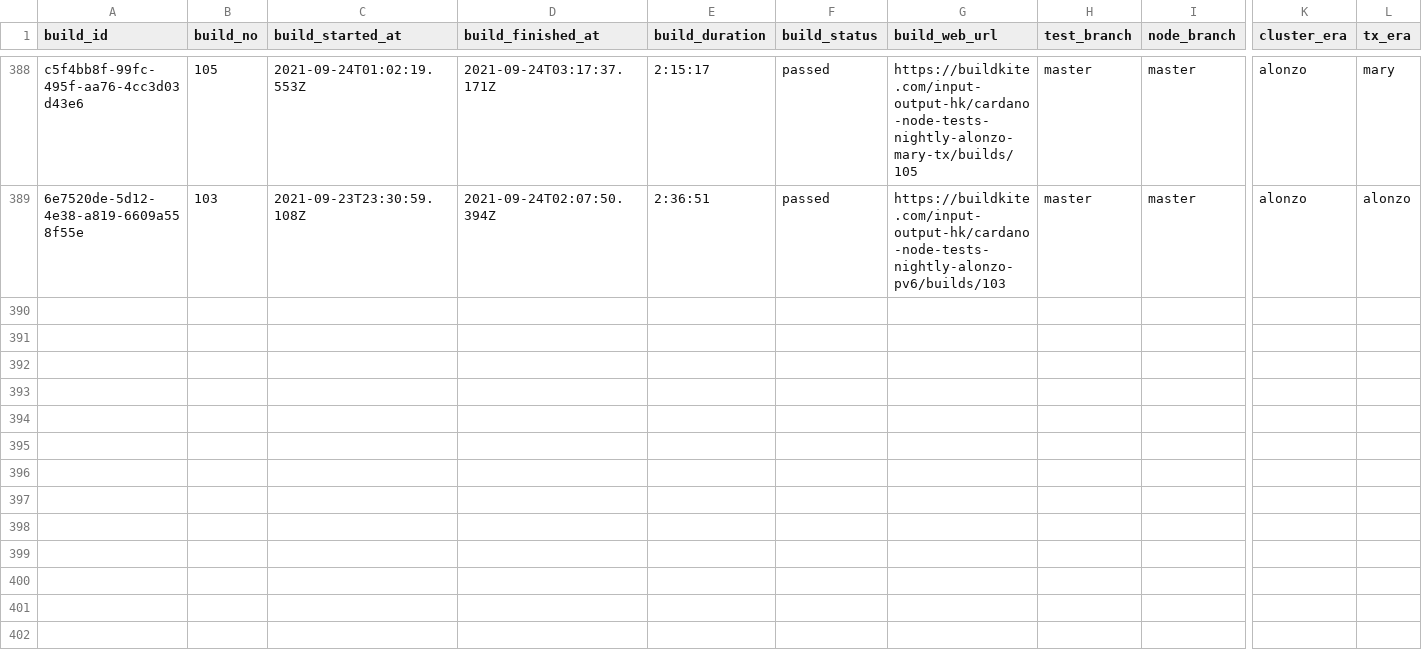
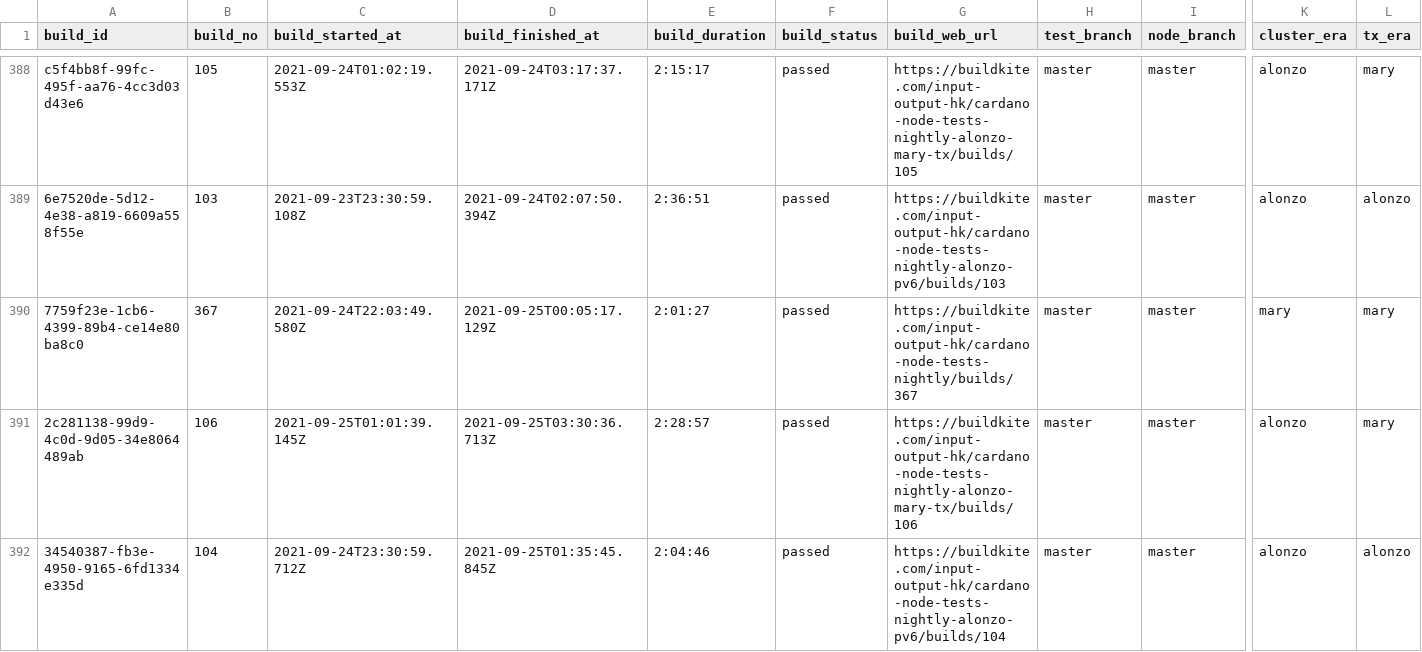
Before and after one commit to saratomaz/cardano-node-tests, a CSV file: sync_tests/csv_files/node_nightly.csv, drawn as a sheet; only a part is shown, gaps mark what is left out; rows hold the shown columns only; the diff names each change by its address in the sheet, - before the commit and + after, or states it on an @@ line.

```diff
--- a/sync_tests/csv_files/node_nightly.csv
+++ b/sync_tests/csv_files/node_nightly.csv
+row 390: 7759f23e-1cb6-4399-89b4-ce14e80ba8c0 | 367 | 2021-09-24T22:03:49.580Z | 2021-09-25T00:05:17.129Z | 2:01:27 | passed | https://buildkite.com/input-output-hk/cardano-node-tests-nightly/builds/367 | master | master | mary | mary
+row 391: 2c281138-99d9-4c0d-9d05-34e8064489ab | 106 | 2021-09-25T01:01:39.145Z | 2021-09-25T03:30:36.713Z | 2:28:57 | passed | https://buildkite.com/input-output-hk/cardano-node-tests-nightly-alonzo-mary-tx/builds/106 | master | master | alonzo | mary
+row 392: 34540387-fb3e-4950-9165-6fd1334e335d | 104 | 2021-09-24T23:30:59.712Z | 2021-09-25T01:35:45.845Z | 2:04:46 | passed | https://buildkite.com/input-output-hk/cardano-node-tests-nightly-alonzo-pv6/builds/104 | master | master | alonzo | alonzo
```
Also changed, not shown: sync_tests/csv_files/dbsync_cli.csv, sync_tests/csv_files/dbsync_nightly.csv, 1 other file.
